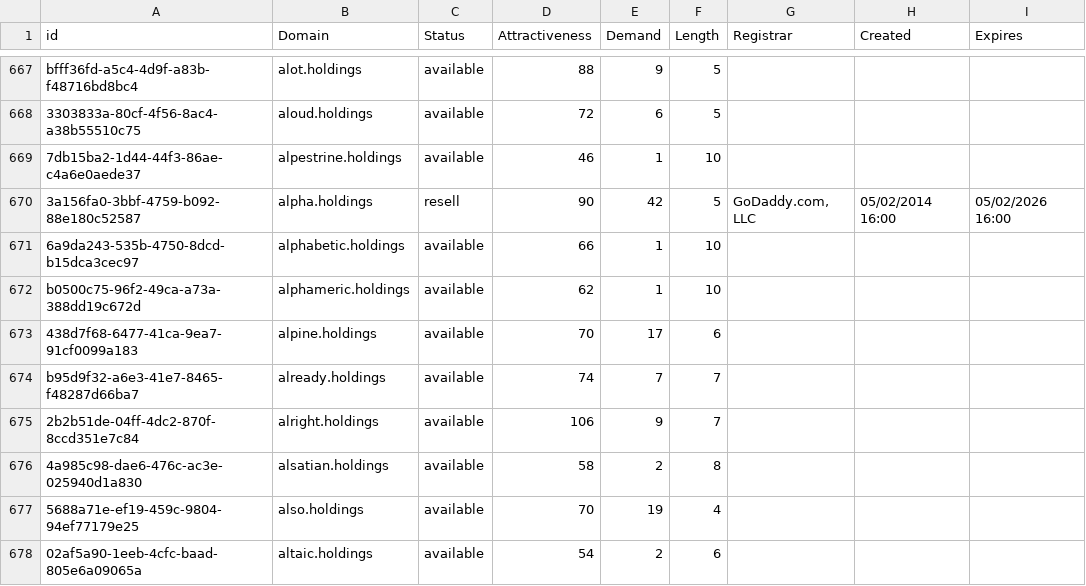
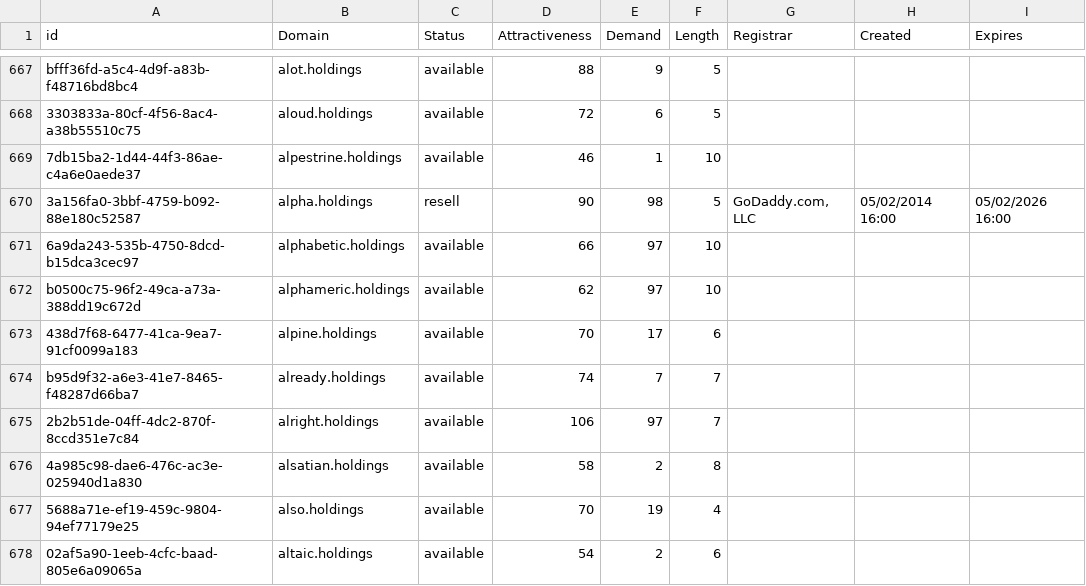
Before and after one commit to UniqueDomains/holdings-oneword-domains, a CSV file: holdings.csv, drawn as a sheet; only a part is shown, gaps mark what is left out; the diff covers the shown part only.

Commit message:
Domains update

```diff
--- a/holdings.csv
+++ b/holdings.csv
@@ -669,8 +669,8 @@ bfff36fd-a5c4-4d9f-a83b-f48716bd8bc4,alot.holdings,available,88,9,5,,,
 7db15ba2-1d44-44f3-86ae-c4a6e0aede37,alpestrine.holdings,available,46,1,10,,,
-3a156fa0-3bbf-4759-b092-88e180c52587,alpha.holdings,resell,90,42,5,"GoDaddy.com, LLC",05/02/2014 16:00,05/02/2026 16:00
-6a9da243-535b-4750-8dcd-b15dca3cec97,alphabetic.holdings,available,66,1,10,,,
-b0500c75-96f2-49ca-a73a-388dd19c672d,alphameric.holdings,available,62,1,10,,,
+3a156fa0-3bbf-4759-b092-88e180c52587,alpha.holdings,resell,90,98,5,"GoDaddy.com, LLC",05/02/2014 16:00,05/02/2026 16:00
+6a9da243-535b-4750-8dcd-b15dca3cec97,alphabetic.holdings,available,66,97,10,,,
+b0500c75-96f2-49ca-a73a-388dd19c672d,alphameric.holdings,available,62,97,10,,,
 438d7f68-6477-41ca-9ea7-91cf0099a183,alpine.holdings,available,70,17,6,,,
 b95d9f32-a6e3-41e7-8465-f48287d66ba7,already.holdings,available,74,7,7,,,
-2b2b51de-04ff-4dc2-870f-8ccd351e7c84,alright.holdings,available,106,9,7,,,
+2b2b51de-04ff-4dc2-870f-8ccd351e7c84,alright.holdings,available,106,97,7,,,
 4a985c98-dae6-476c-ac3e-025940d1a830,alsatian.holdings,available,58,2,8,,,
```
Also changed, not shown: 49 edited cells elsewhere in this file, 1 other file.
